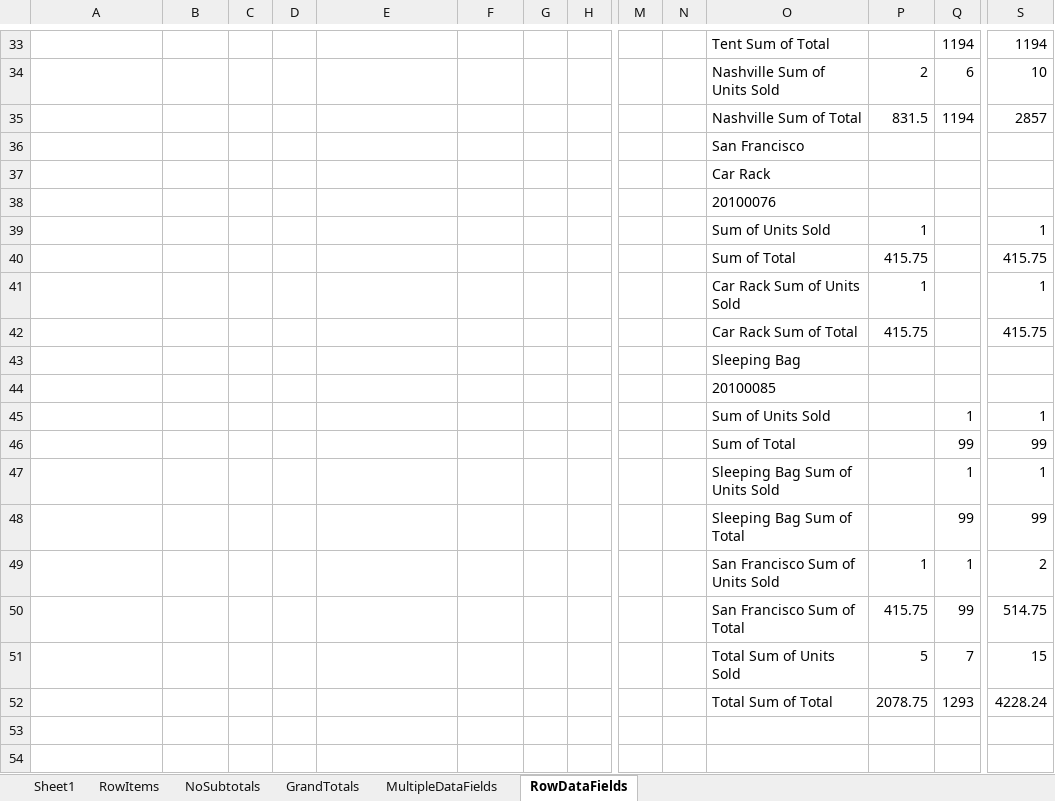
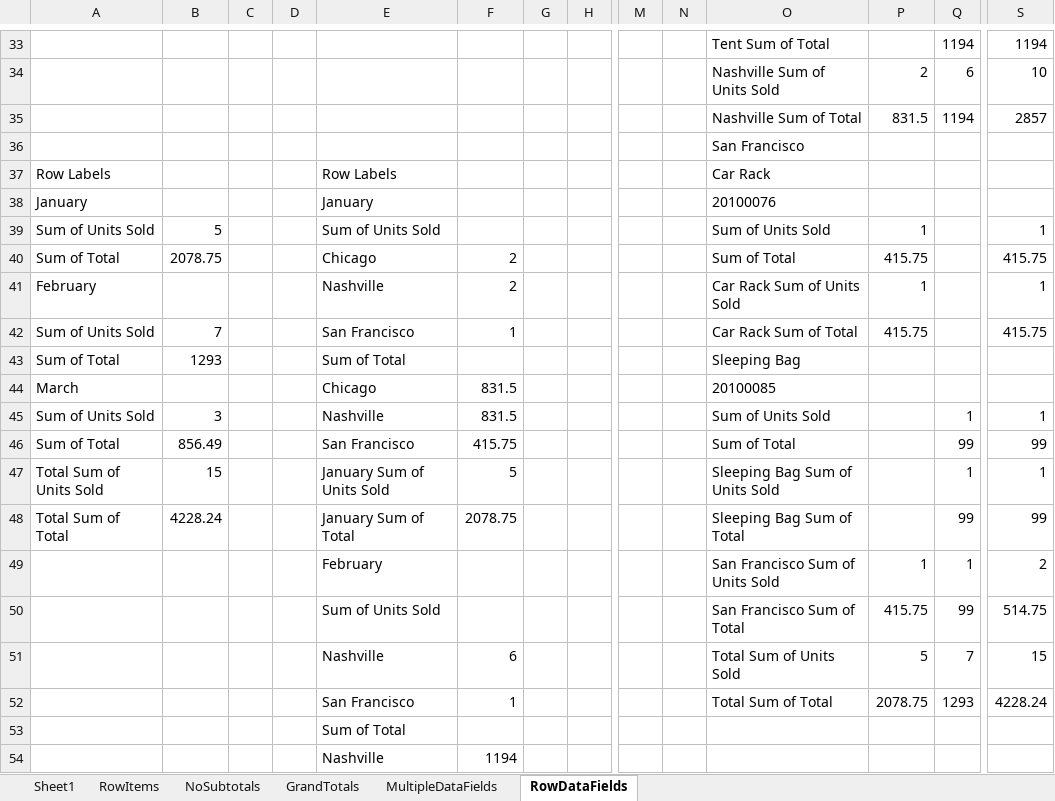
Before and after one commit to jet-global/EPPlus, an Excel workbook: EPPlusTest/Workbooks/PivotTableColumnFields.xlsx, sheet RowDataFields, drawn as a sheet; only a part is shown, gaps mark what is left out; values as stored, in another font and other column widths than the file's, no borders; removed rows and columns are numbered as before the commit, all else as after; rows hold the shown columns only; the diff covers the shown part only; the diff names each change by its address in the sheet, - before the commit and + after, or states it on an @@ line.

Commit message:
Added support for pivot tables with multiple row data fields and no column fields.

```diff
--- a/EPPlusTest/Workbooks/PivotTableColumnFields.xlsx (sheet RowDataFields)
+++ b/EPPlusTest/Workbooks/PivotTableColumnFields.xlsx (sheet RowDataFields)
-row 37:  |  |  |  |  |  |  |  |  |  | Car Rack
-row 38:  |  |  |  |  |  |  |  |  |  | 20100076
-row 39:  |  |  |  |  |  |  |  |  |  | Sum of Units Sold | 1 |  | 1
-row 40:  |  |  |  |  |  |  |  |  |  | Sum of Total | 415.75 |  | 415.75
-row 41:  |  |  |  |  |  |  |  |  |  | Car Rack Sum of Units Sold | 1 |  | 1
-row 42:  |  |  |  |  |  |  |  |  |  | Car Rack Sum of Total | 415.75 |  | 415.75
-row 43:  |  |  |  |  |  |  |  |  |  | Sleeping Bag
-row 44:  |  |  |  |  |  |  |  |  |  | 20100085
-row 45:  |  |  |  |  |  |  |  |  |  | Sum of Units Sold |  | 1 | 1
-row 46:  |  |  |  |  |  |  |  |  |  | Sum of Total |  | 99 | 99
-row 47:  |  |  |  |  |  |  |  |  |  | Sleeping Bag Sum of Units Sold |  | 1 | 1
-row 48:  |  |  |  |  |  |  |  |  |  | Sleeping Bag Sum of Total |  | 99 | 99
+row 37: Row Labels |  |  |  | Row Labels |  |  |  |  |  | Car Rack
+row 38: January |  |  |  | January |  |  |  |  |  | 20100076
+row 39: Sum of Units Sold | 5 |  |  | Sum of Units Sold |  |  |  |  |  | Sum of Units Sold | 1 |  | 1
+row 40: Sum of Total | 2078.75 |  |  | Chicago | 2 |  |  |  |  | Sum of Total | 415.75 |  | 415.75
+row 41: February |  |  |  | Nashville | 2 |  |  |  |  | Car Rack Sum of Units Sold | 1 |  | 1
+row 42: Sum of Units Sold | 7 |  |  | San Francisco | 1 |  |  |  |  | Car Rack Sum of Total | 415.75 |  | 415.75
+row 43: Sum of Total | 1293 |  |  | Sum of Total |  |  |  |  |  | Sleeping Bag
+row 44: March |  |  |  | Chicago | 831.5 |  |  |  |  | 20100085
+row 45: Sum of Units Sold | 3 |  |  | Nashville | 831.5 |  |  |  |  | Sum of Units Sold |  | 1 | 1
+row 46: Sum of Total | 856.49 |  |  | San Francisco | 415.75 |  |  |  |  | Sum of Total |  | 99 | 99
+row 47: Total Sum of Units Sold | 15 |  |  | January Sum of Units Sold | 5 |  |  |  |  | Sleeping Bag Sum of Units Sold |  | 1 | 1
+row 48: Total Sum of Total | 4228.24 |  |  | January Sum of Total | 2078.75 |  |  |  |  | Sleeping Bag Sum of Total |  | 99 | 99
-E49: (empty)
+E49: February
-E50: (empty)
+E50: Sum of Units Sold
-E51: (empty)
+E51: Nashville
-F51: (empty)
+F51: 6
-E52: (empty)
+E52: San Francisco
-F52: (empty)
+F52: 1
+row 53:  |  |  |  | Sum of Total
+row 54:  |  |  |  | Nashville | 1194
```
Also changed, not shown: 14 added rows elsewhere in this sheet, 7 other files.
